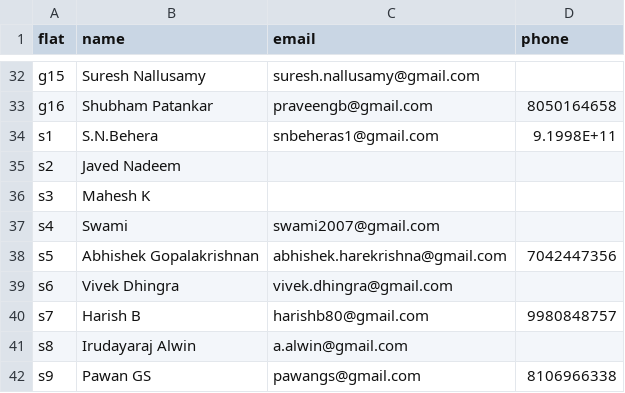
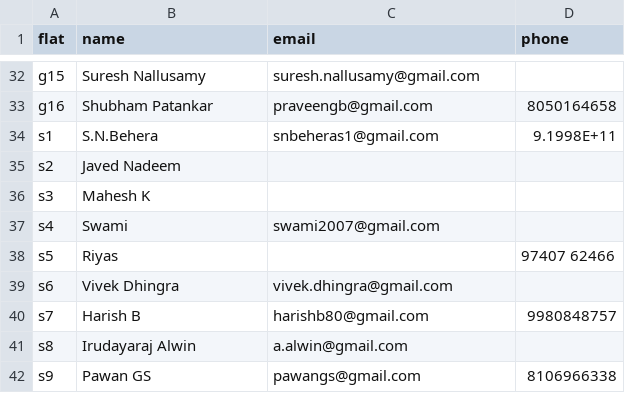
Before and after one commit to manapristine/manapristine, a CSV file: db/occupants.csv, drawn as a sheet; only a part is shown, gaps mark what is left out.

```diff
--- a/db/occupants.csv
+++ b/db/occupants.csv
@@ -37,3 +37,3 @@ s3,Mahesh K,,
 s4,Swami,swami2007@gmail.com,
-s5,Abhishek Gopalakrishnan,abhishek.harekrishna@gmail.com,7042447356
+s5,Riyas,,97407 62466
 s6,Vivek Dhingra,vivek.dhingra@gmail.com,
```
Also changed, not shown: 7 other files.
